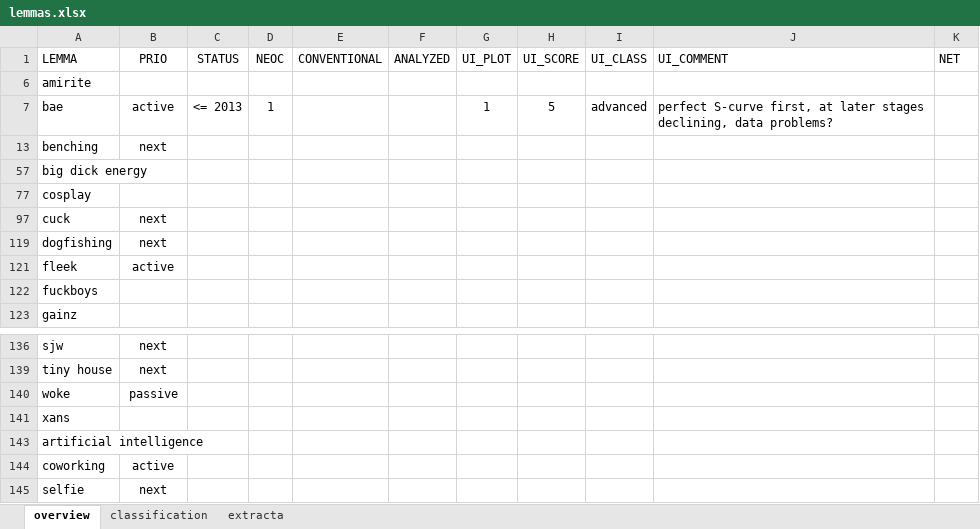
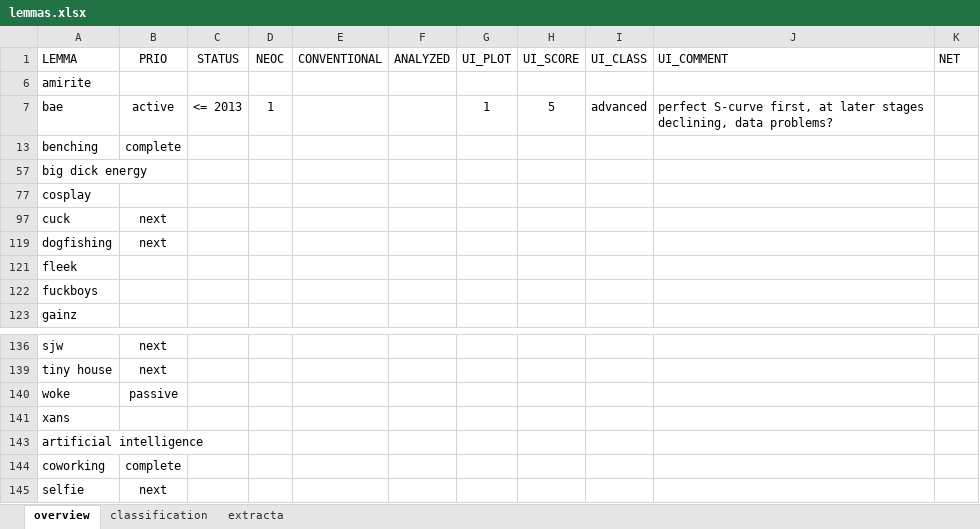
Before and after one commit to wuqui/sna, an Excel workbook: lemmas.xlsx, sheet overview, drawn as a sheet; only a part is shown, gaps mark what is left out; values as stored, in another font and other column widths than the file's, no borders; conditional formats not drawn; the diff names each change by its address in the sheet, - before the commit and + after, or states it on an @@ line.

```diff
--- a/lemmas.xlsx (sheet overview)
+++ b/lemmas.xlsx (sheet overview)
-B13 (PRIO): next
+B13 (PRIO): complete
-B121 (PRIO): active
+B121 (PRIO): (empty)
-B144 (PRIO): active
+B144 (PRIO): complete
```
Also changed, not shown: cases.xlsx, 5 other files.
